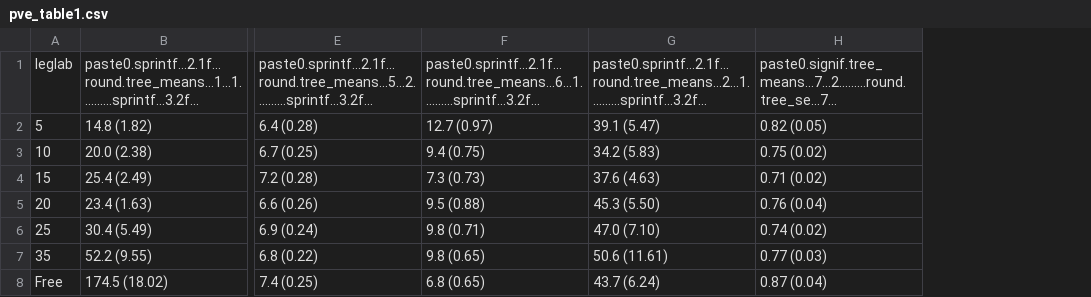
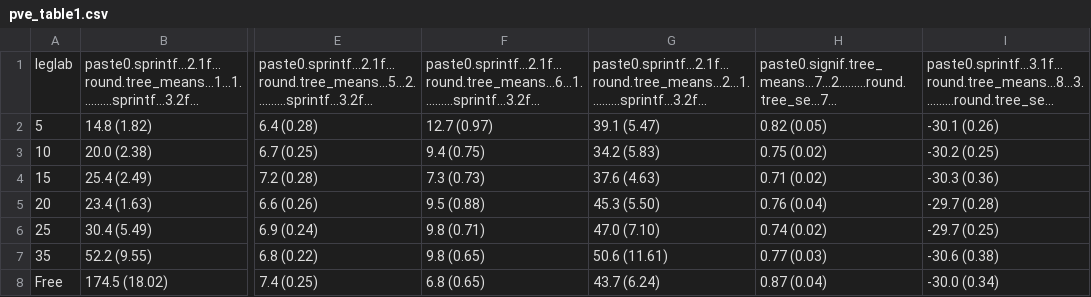
Before and after one commit to CourtneyCampany/pve_manuscript, a CSV file: manuscript/table/pve_table1.csv, drawn as a sheet; only a part is shown, gaps mark what is left out; the diff names each change by its address in the sheet, - before the commit and + after, or states it on an @@ line.

Commit message:
added leaf delta 13c to table and results

```diff
--- a/manuscript/table/pve_table1.csv
+++ b/manuscript/table/pve_table1.csv
+column I, rows 1-8: paste0.sprintf...3.1f...round.tree_means...8...3..........round.tree_se... | -30.1 (0.26) | -30.2 (0.25) | -30.3 (0.36) | -29.7 (0.28) | -29.7 (0.25) | -30.6 (0.38) | -30.0 (0.34)
```
Also changed, not shown: 6 other files.
